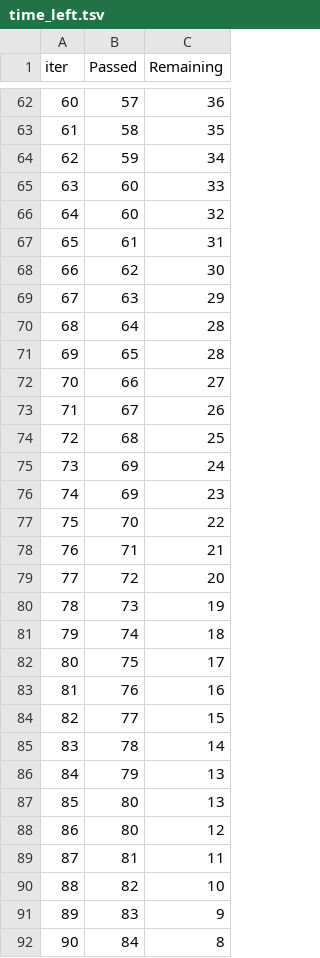
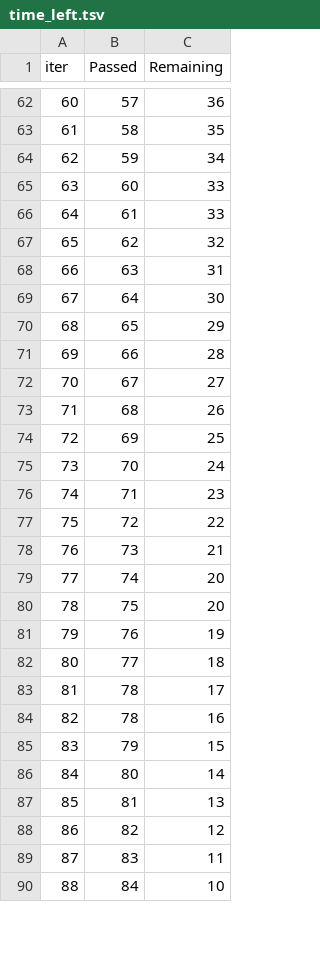
Before and after one commit to SaiMounicaGudimella/StudentPerformancePrediction-End-to-end-ML-Project, a TSV file: catboost_info/time_left.tsv, drawn as a sheet; only a part is shown, gaps mark what is left out; removed rows and columns are numbered as before the commit, all else as after; the diff covers the shown part only; the diff names each change by its address in the sheet, - before the commit and + after, or states it on an @@ line.

```diff
--- a/catboost_info/time_left.tsv
+++ b/catboost_info/time_left.tsv
@@ column A (iter) renumbered between rows 28 and 99 @@
-row 66: 64 | 60 | 32
-C66 (Remaining): 31
+C66 (Remaining): 33
-C67 (Remaining): 30
+C67 (Remaining): 32
-C68 (Remaining): 29
+C68 (Remaining): 31
-C69 (Remaining): 28
+C69 (Remaining): 30
-C70 (Remaining): 28
+C70 (Remaining): 29
-C71 (Remaining): 27
+C71 (Remaining): 28
-C72 (Remaining): 26
+C72 (Remaining): 27
-C73 (Remaining): 25
+C73 (Remaining): 26
-C74 (Remaining): 24
+C74 (Remaining): 25
-row 76: 74 | 69 | 23
-C75 (Remaining): 22
+C75 (Remaining): 24
-C76 (Remaining): 21
+C76 (Remaining): 23
-C77 (Remaining): 20
+C77 (Remaining): 22
-C78 (Remaining): 19
+C78 (Remaining): 21
-C79 (Remaining): 18
+C79 (Remaining): 20
-C80 (Remaining): 17
+C80 (Remaining): 20
-C81 (Remaining): 16
+C81 (Remaining): 19
-C82 (Remaining): 15
+C82 (Remaining): 18
-C83 (Remaining): 14
+C83 (Remaining): 17
+row 84: 82 | 78 | 16
-C85 (Remaining): 13
+C85 (Remaining): 15
-C86 (Remaining): 13
+C86 (Remaining): 14
-row 88: 86 | 80 | 12
-C87 (Remaining): 11
+C87 (Remaining): 13
-C88 (Remaining): 10
+C88 (Remaining): 12
-C89 (Remaining): 9
+C89 (Remaining): 11
-C90 (Remaining): 8
+C90 (Remaining): 10
```
Also changed, not shown: 4 added rows, 2 removed rows and 51 edited cells elsewhere in this file, 10 other files.
